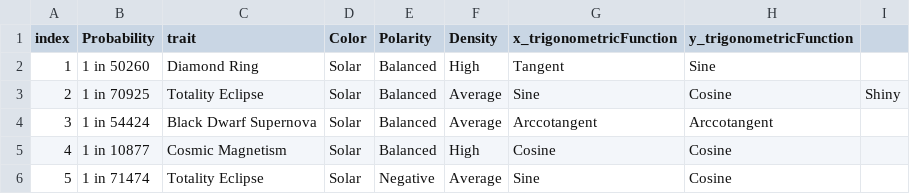
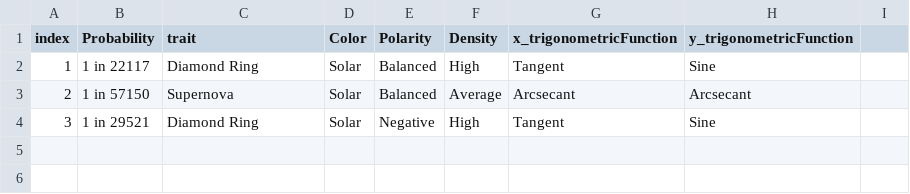
Before and after one commit to gohruichuan/nft-totality-generative-art, a CSV file: logfile/logfile.csv, drawn as a sheet.

```diff
--- a/logfile/logfile.csv
+++ b/logfile/logfile.csv
@@ -1,6 +1,4 @@
 index,Probability,trait,Color,Polarity,Density,x_trigonometricFunction,y_trigonometricFunction
-1,1 in 50260,Diamond Ring,Solar,Balanced,High,Tangent,Sine
-2,1 in 70925,Totality Eclipse,Solar,Balanced,Average,Sine,Cosine,Shiny
-3,1 in 54424,Black Dwarf Supernova,Solar,Balanced,Average,Arccotangent,Arccotangent
-4,1 in 10877,Cosmic Magnetism,Solar,Balanced,High,Cosine,Cosine
-5,1 in 71474,Totality Eclipse,Solar,Negative,Average,Sine,Cosine
+1,1 in 22117,Diamond Ring,Solar,Balanced,High,Tangent,Sine
+2,1 in 57150,Supernova,Solar,Balanced,Average,Arcsecant,Arcsecant
+3,1 in 29521,Diamond Ring,Solar,Negative,High,Tangent,Sine
```
Also changed, not shown: 1 other file.
